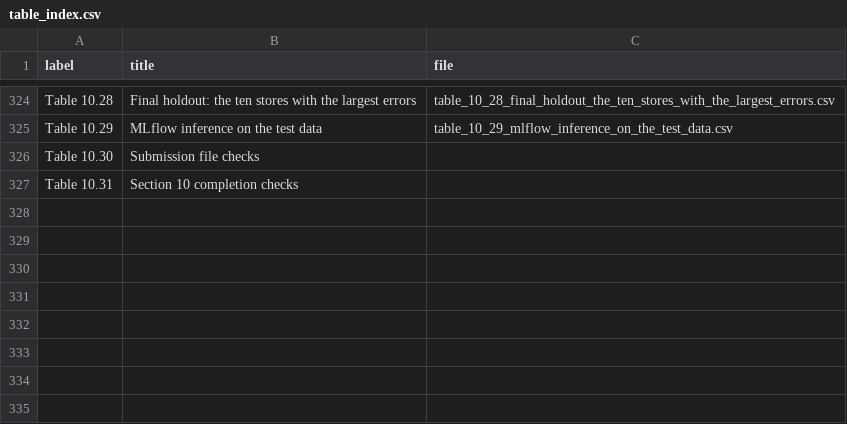
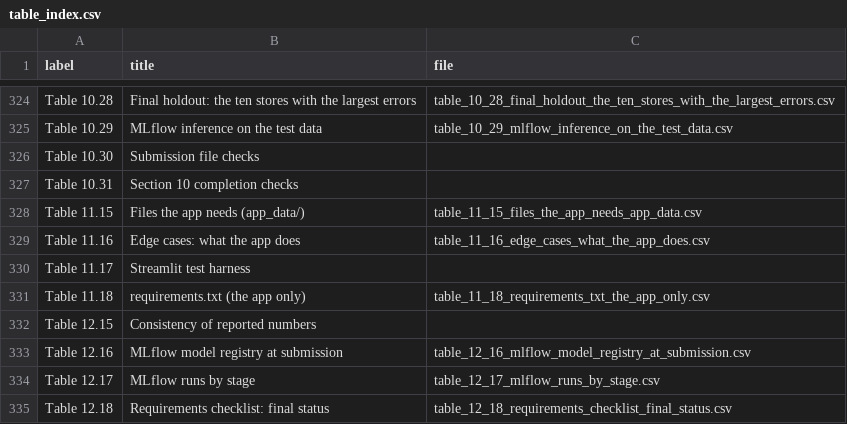
Before and after one commit to srishkyra/NEXTHIKES-IT-SOLUTIONS-Pvt.-Ltd.---PROJECT-6, a CSV file: outputs/table_index.csv, drawn as a sheet; only a part is shown, gaps mark what is left out.

Commit message:
Section 12: README, evidence pack, report content and final audit

```diff
--- a/outputs/table_index.csv
+++ b/outputs/table_index.csv
@@ -327 +327,9 @@ Table 10.30,Submission file checks,
 Table 10.31,Section 10 completion checks,
+Table 11.15,Files the app needs (app_data/),table_11_15_files_the_app_needs_app_data.csv
+Table 11.16,Edge cases: what the app does,table_11_16_edge_cases_what_the_app_does.csv
+Table 11.17,Streamlit test harness,
+Table 11.18,requirements.txt (the app only),table_11_18_requirements_txt_the_app_only.csv
+Table 12.15,Consistency of reported numbers,
+Table 12.16,MLflow model registry at submission,table_12_16_mlflow_model_registry_at_submission.csv
+Table 12.17,MLflow runs by stage,table_12_17_mlflow_runs_by_stage.csv
+Table 12.18,Requirements checklist: final status,table_12_18_requirements_checklist_final_status.csv
```
Also changed, not shown: outputs/decision_register.csv, outputs/tables/table_11_02_the_app_reproduces_the_notebook_exactly.csv, 11 other files.
